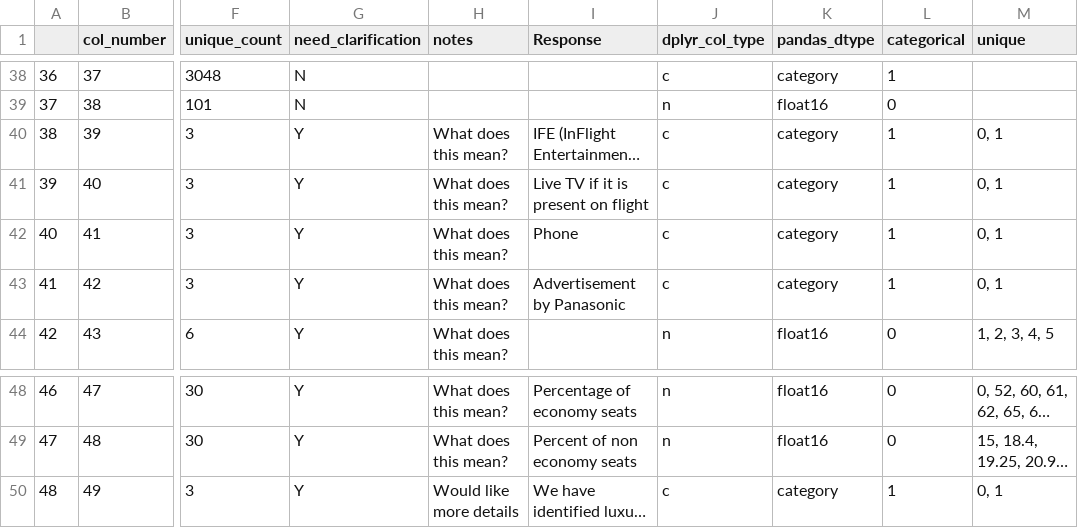
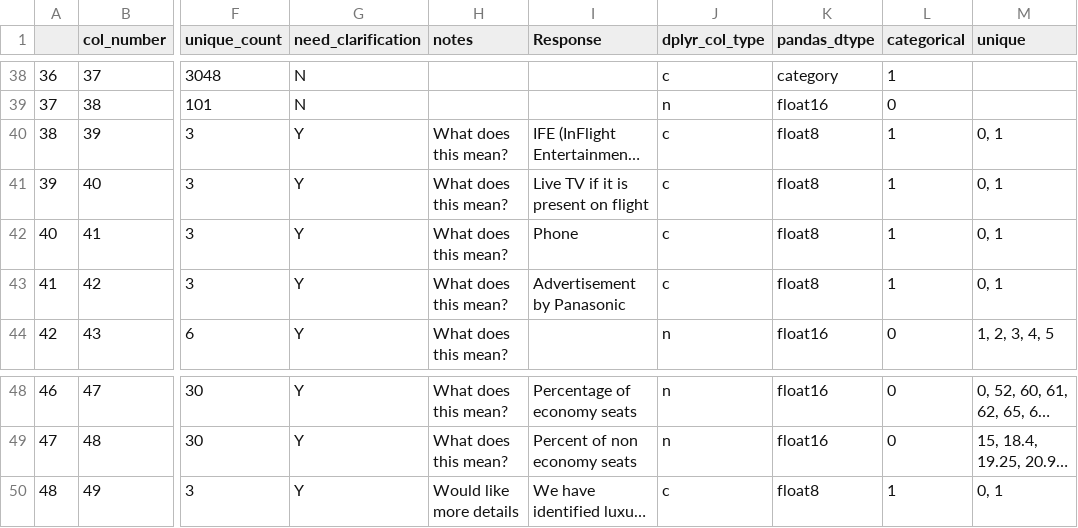
Before and after one commit to foonwong/math539-proj, a CSV file: data/data_reference.csv, drawn as a sheet; only a part is shown, gaps mark what is left out; long unchanged cells end in …; the diff names each change by its address in the sheet, - before the commit and + after, or states it on an @@ line.

```diff
--- a/data/data_reference.csv
+++ b/data/data_reference.csv
-K40:K43 (pandas_dtype): category
+K40:K43 (pandas_dtype): float8
-K50 (pandas_dtype): category
+K50 (pandas_dtype): float8
```
Also changed, not shown: 3 other files.
